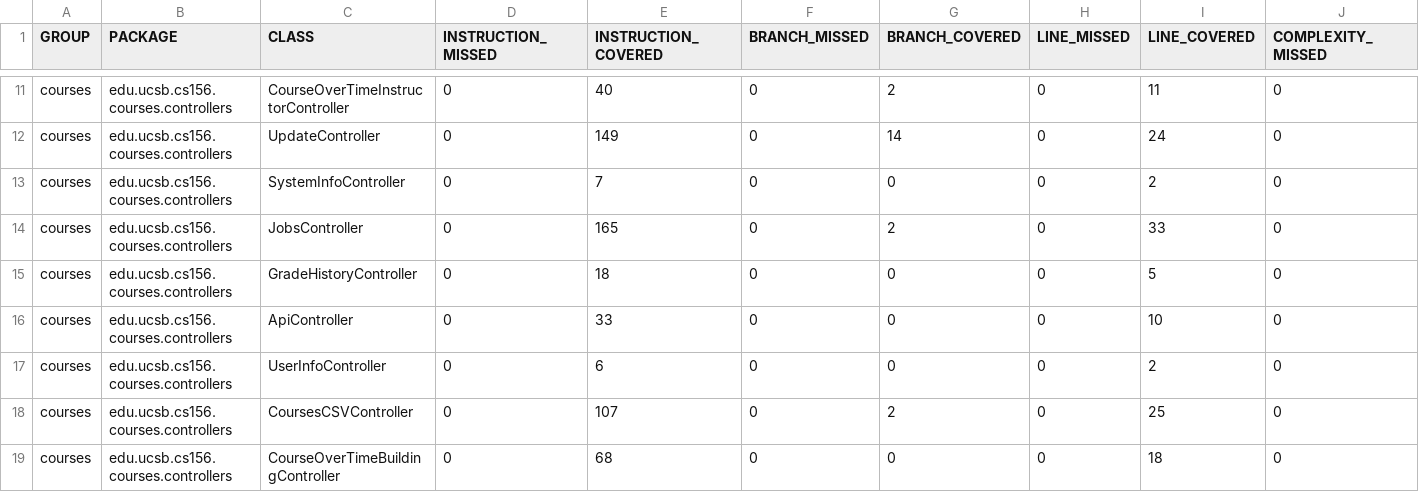
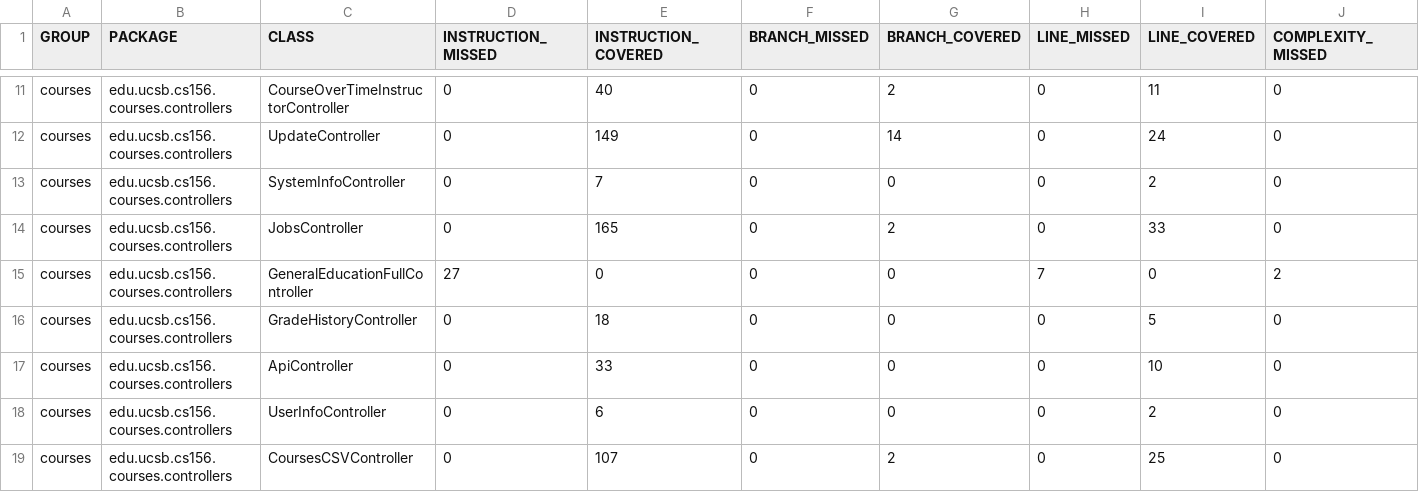
Before and after one commit to ucsb-cs156-s25/proj-courses-s25-01, a CSV file: jacoco/jacoco.csv, drawn as a sheet; only a part is shown, gaps mark what is left out; the shorter side is filled out with more unchanged rows; rows hold the shown columns only; the diff names each change by its address in the sheet, - before the commit and + after, or states it on an @@ line.

Commit message:
Deploying to gh-pages from @ ucsb-cs156-s25/proj-courses-s25-01@dfe3d9ae12c5a059d46e4815e62745502fc24113 🚀

```diff
--- a/jacoco/jacoco.csv
+++ b/jacoco/jacoco.csv
+row 15: courses | edu.ucsb.cs156.courses.controllers | GeneralEducationFullController | 27 | 0 | 0 | 0 | 7 | 0 | 2
```
Also changed, not shown: 7 other files.
